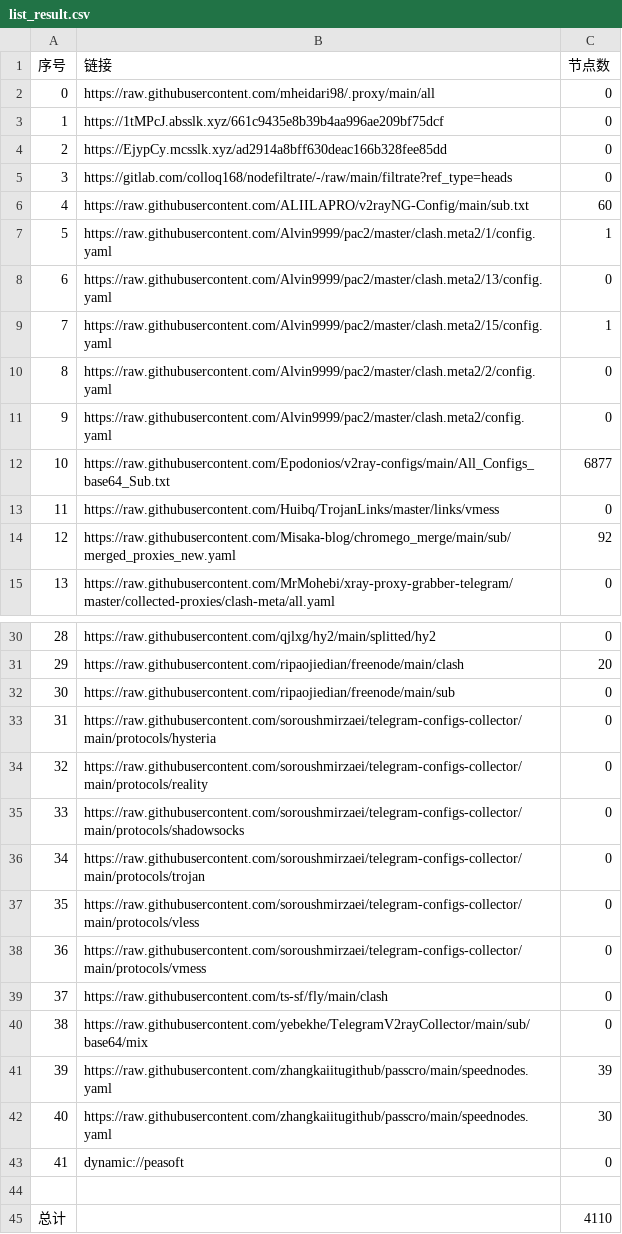
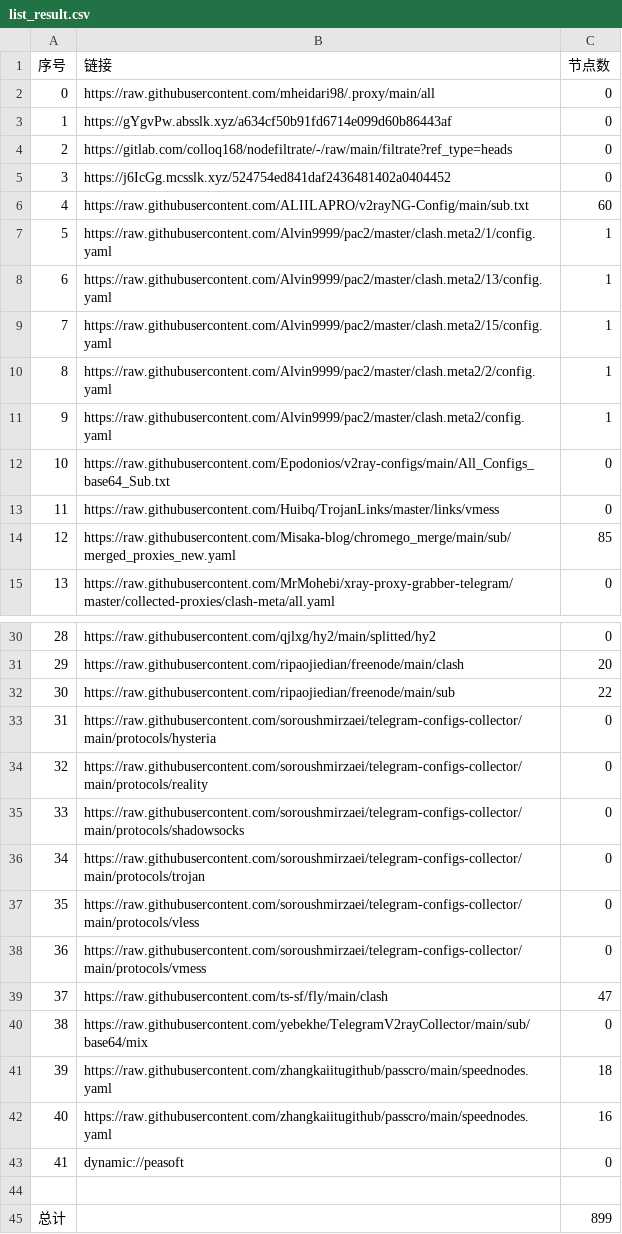
Before and after one commit to EvilCY/NoMoreWalls, a CSV file: list_result.csv, drawn as a sheet; only a part is shown, gaps mark what is left out; the diff covers the shown part only.

```diff
--- a/list_result.csv
+++ b/list_result.csv
@@ -2,14 +2,14 @@
 0, https://raw.githubusercontent.com/mheidari98/.proxy/main/all,0
-1,https://1tMPcJ.absslk.xyz/661c9435e8b39b4aa996ae209bf75dcf,0
-2,https://EjypCy.mcsslk.xyz/ad2914a8bff630deac166b328fee85dd,0
-3,https://gitlab.com/colloq168/nodefiltrate/-/raw/main/filtrate?ref_type=heads,0
+1,https://gYgvPw.absslk.xyz/a634cf50b91fd6714e099d60b86443af,0
+2,https://gitlab.com/colloq168/nodefiltrate/-/raw/main/filtrate?ref_type=heads,0
+3,https://j6IcGg.mcsslk.xyz/524754ed841daf2436481402a0404452,0
 4,https://raw.githubusercontent.com/ALIILAPRO/v2rayNG-Config/main/sub.txt,60
 5,https://raw.githubusercontent.com/Alvin9999/pac2/master/clash.meta2/1/config.yaml,1
-6,https://raw.githubusercontent.com/Alvin9999/pac2/master/clash.meta2/13/config.yaml,0
+6,https://raw.githubusercontent.com/Alvin9999/pac2/master/clash.meta2/13/config.yaml,1
 7,https://raw.githubusercontent.com/Alvin9999/pac2/master/clash.meta2/15/config.yaml,1
-8,https://raw.githubusercontent.com/Alvin9999/pac2/master/clash.meta2/2/config.yaml,0
-9,https://raw.githubusercontent.com/Alvin9999/pac2/master/clash.meta2/config.yaml,0
-10,https://raw.githubusercontent.com/Epodonios/v2ray-configs/main/All_Configs_base64_Sub.txt,6877
+8,https://raw.githubusercontent.com/Alvin9999/pac2/master/clash.meta2/2/config.yaml,1
+9,https://raw.githubusercontent.com/Alvin9999/pac2/master/clash.meta2/config.yaml,1
+10,https://raw.githubusercontent.com/Epodonios/v2ray-configs/main/All_Configs_base64_Sub.txt,0
 11,https://raw.githubusercontent.com/Huibq/TrojanLinks/master/links/vmess,0
-12,https://raw.githubusercontent.com/Misaka-blog/chromego_merge/main/sub/merged_proxies_new.yaml,92
+12,https://raw.githubusercontent.com/Misaka-blog/chromego_merge/main/sub/merged_proxies_new.yaml,85
 13,https://raw.githubusercontent.com/MrMohebi/xray-proxy-grabber-telegram/master/collected-proxies/clash-meta/all.yaml,0
@@ -31,3 +31,3 @@
 29,https://raw.githubusercontent.com/ripaojiedian/freenode/main/clash,20
-30,https://raw.githubusercontent.com/ripaojiedian/freenode/main/sub,0
+30,https://raw.githubusercontent.com/ripaojiedian/freenode/main/sub,22
 31,https://raw.githubusercontent.com/soroushmirzaei/telegram-configs-collector/main/protocols/hysteria,0
@@ -38,8 +38,8 @@
 36,https://raw.githubusercontent.com/soroushmirzaei/telegram-configs-collector/main/protocols/vmess,0
-37,https://raw.githubusercontent.com/ts-sf/fly/main/clash,0
+37,https://raw.githubusercontent.com/ts-sf/fly/main/clash,47
 38,https://raw.githubusercontent.com/yebekhe/TelegramV2rayCollector/main/sub/base64/mix,0
-39,https://raw.githubusercontent.com/zhangkaiitugithub/passcro/main/speednodes.yaml,39
-40,https://raw.githubusercontent.com/zhangkaiitugithub/passcro/main/speednodes.yaml,30
+39,https://raw.githubusercontent.com/zhangkaiitugithub/passcro/main/speednodes.yaml,18
+40,https://raw.githubusercontent.com/zhangkaiitugithub/passcro/main/speednodes.yaml,16
 41,dynamic://peasoft,0
 
-总计,,4110
+总计,,899
```
Also changed, not shown: 3 edited cells elsewhere in this file, 37 other files.
